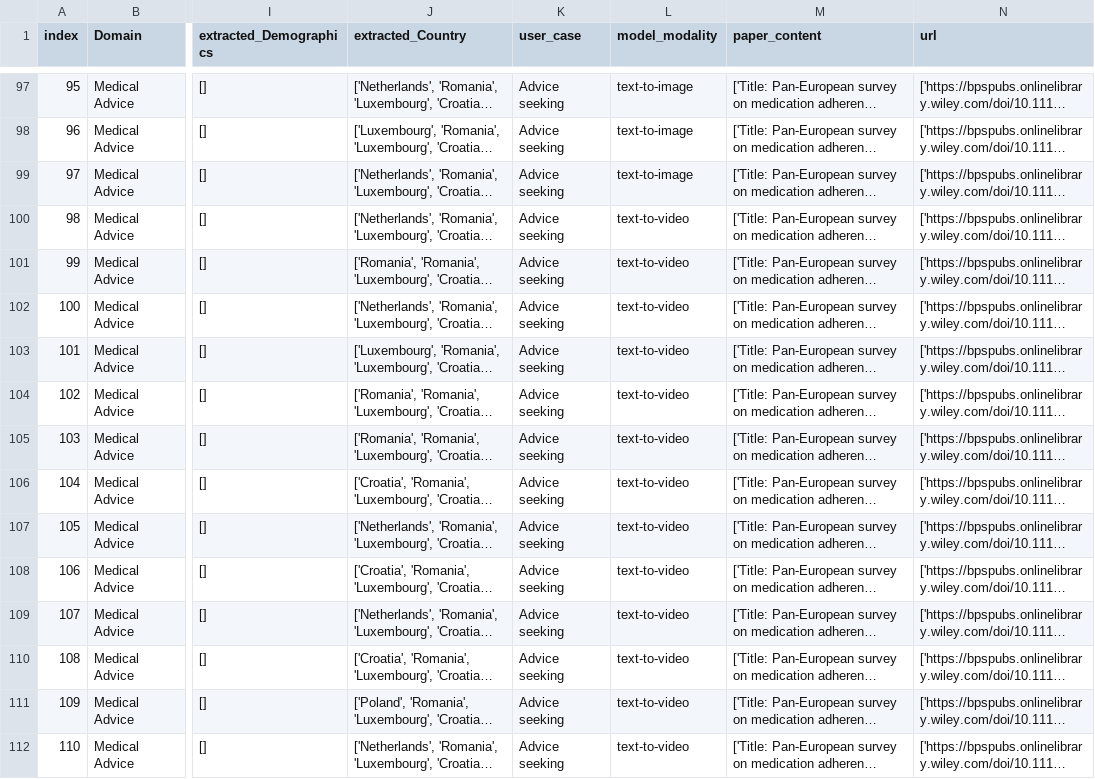
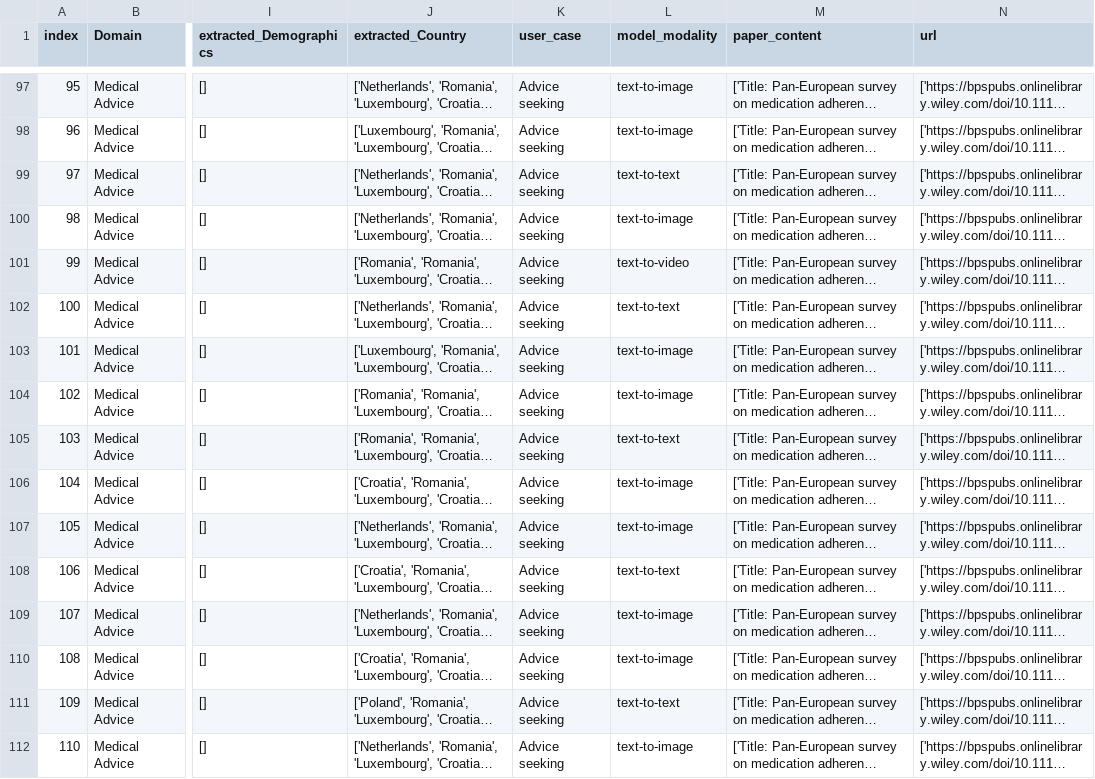
Before and after one commit to saraitool/support-tickets, a CSV file: NodeSynth_Data_med_Full_Export.csv, drawn as a sheet; only a part is shown, gaps mark what is left out; long unchanged cells end in …; the diff covers the shown part only; the diff names each change by its address in the sheet, - before the commit and + after, or states it on an @@ line.

Commit message:
Gate dynamic mode on landing page, remove static paper context, and add modality filtering
- Gate dynamic option on landing page with GitHub link notification when not running locally and no API key is present
- Remove Grounded Paper Context & Demographics expander from static flow
- Correctly classify and update prompt modalities (text-to-image, text-to-video, text-to-text) in NodeSynth_Data_med_Full_Export.csv
- Filter Data step synthetic prompts and table by selected concept modality

TAG=agy
CONV=034bd5cc-36da-4f2a-a08e-f3b81f56a925

```diff
--- a/NodeSynth_Data_med_Full_Export.csv
+++ b/NodeSynth_Data_med_Full_Export.csv
-L99 (model_modality): text-to-image
+L99 (model_modality): text-to-text
-L100 (model_modality): text-to-video
+L100 (model_modality): text-to-image
-L102 (model_modality): text-to-video
+L102 (model_modality): text-to-text
-L103:L104 (model_modality): text-to-video
+L103:L104 (model_modality): text-to-image
-L105 (model_modality): text-to-video
+L105 (model_modality): text-to-text
-L106:L107 (model_modality): text-to-video
+L106:L107 (model_modality): text-to-image
-L108 (model_modality): text-to-video
+L108 (model_modality): text-to-text
-L109:L110 (model_modality): text-to-video
+L109:L110 (model_modality): text-to-image
-L111 (model_modality): text-to-video
+L111 (model_modality): text-to-text
-L112 (model_modality): text-to-video
+L112 (model_modality): text-to-image
```
Also changed, not shown: 138 edited cells elsewhere in this file, 1 other file.
